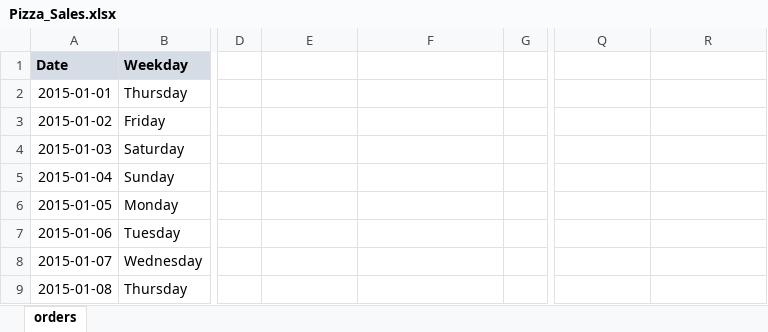
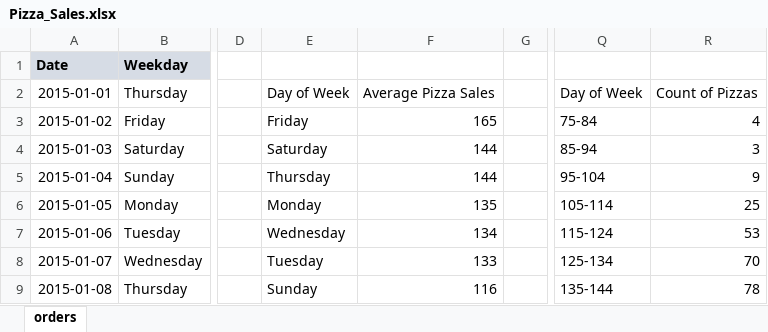
Before and after one commit to jorgeluissoto/Maven_Analytics_course, an Excel workbook: Excel/Statistics for Data Analysis/StatisticsforDataAnalysis-221118-112009/Projects/Pizza_Sales.xlsx, sheet orders, drawn as a sheet; only a part is shown, gaps mark what is left out; values as stored, in another font and other column widths than the file's, no borders; charts and pictures not drawn; the diff covers the shown part only; the diff names each change by its address in the sheet, - before the commit and + after, or states it on an @@ line.

Commit message:
completed maven pizza project

```diff
--- a/Excel/Statistics for Data Analysis/StatisticsforDataAnalysis-221118-112009/Projects/Pizza_Sales.xlsx (sheet orders)
+++ b/Excel/Statistics for Data Analysis/StatisticsforDataAnalysis-221118-112009/Projects/Pizza_Sales.xlsx (sheet orders)
-E2: (empty)
+E2: Day of Week
-F2: (empty)
+F2: Average Pizza Sales
-Q2: (empty)
+Q2: Day of Week
-R2: (empty)
+R2: Count of Pizzas
-E3: (empty)
+E3: Friday
-F3: (empty)
+F3: 165
-Q3: (empty)
+Q3: 75-84
-R3: (empty)
+R3: 4
-E4: (empty)
+E4: Saturday
-F4:F5: (empty)
+F4:F5: 144
-Q4: (empty)
+Q4: 85-94
-R4: (empty)
+R4: 3
-E5: (empty)
+E5: Thursday
-Q5: (empty)
+Q5: 95-104
-R5: (empty)
+R5: 9
-E6: (empty)
+E6: Monday
-F6: (empty)
+F6: 135
-Q6: (empty)
+Q6: 105-114
-R6: (empty)
+R6: 25
-E7: (empty)
+E7: Wednesday
-F7: (empty)
+F7: 134
-Q7: (empty)
+Q7: 115-124
-R7: (empty)
+R7: 53
-E8: (empty)
+E8: Tuesday
-F8: (empty)
+F8: 133
-Q8: (empty)
+Q8: 125-134
-R8: (empty)
+R8: 70
-E9: (empty)
+E9: Sunday
-F9: (empty)
+F9: 116
-Q9: (empty)
+Q9: 135-144
-R9: (empty)
+R9: 78
```
Also changed, not shown: 113 edited cells elsewhere in this sheet, charts or pictures, 2 other files.
